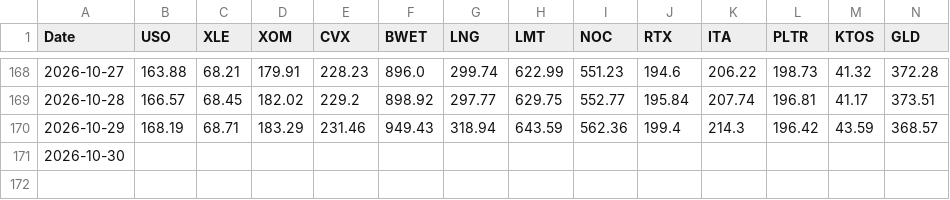
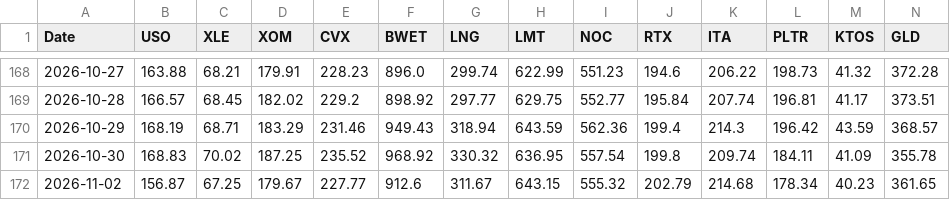
Before and after one commit to gohjhb92/Iran-War, a CSV file: docs/tracker.csv, drawn as a sheet; only a part is shown, gaps mark what is left out; rows hold the shown columns only; the diff covers the shown part only; the diff names each change by its address in the sheet, - before the commit and + after, or states it on an @@ line.

```diff
--- a/docs/tracker.csv
+++ b/docs/tracker.csv
-B171 (USO): (empty)
+B171 (USO): 168.83
-C171 (XLE): (empty)
+C171 (XLE): 70.02
-D171 (XOM): (empty)
+D171 (XOM): 187.25
-E171 (CVX): (empty)
+E171 (CVX): 235.52
-F171 (BWET): (empty)
+F171 (BWET): 968.92
-G171 (LNG): (empty)
+G171 (LNG): 330.32
-H171 (LMT): (empty)
+H171 (LMT): 636.95
-I171 (NOC): (empty)
+I171 (NOC): 557.54
-J171 (RTX): (empty)
+J171 (RTX): 199.8
-K171 (ITA): (empty)
+K171 (ITA): 209.74
-L171 (PLTR): (empty)
+L171 (PLTR): 184.11
-M171 (KTOS): (empty)
+M171 (KTOS): 41.09
-N171 (GLD): (empty)
+N171 (GLD): 355.78
+row 172: 2026-11-02 | 156.87 | 67.25 | 179.67 | 227.77 | 912.6 | 311.67 | 643.15 | 555.32 | 202.79 | 214.68 | 178.34 | 40.23 | 361.65
```
Also changed, not shown: 6 edited cells elsewhere in this file, tracker.csv.
